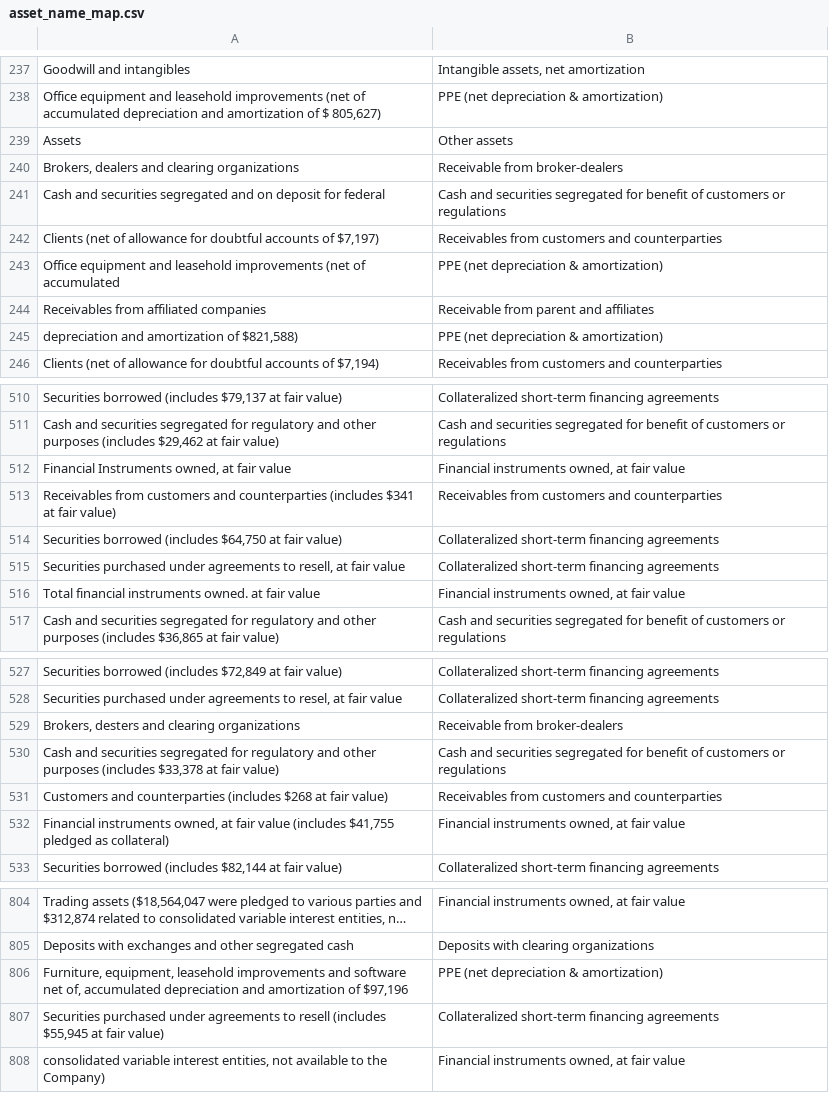
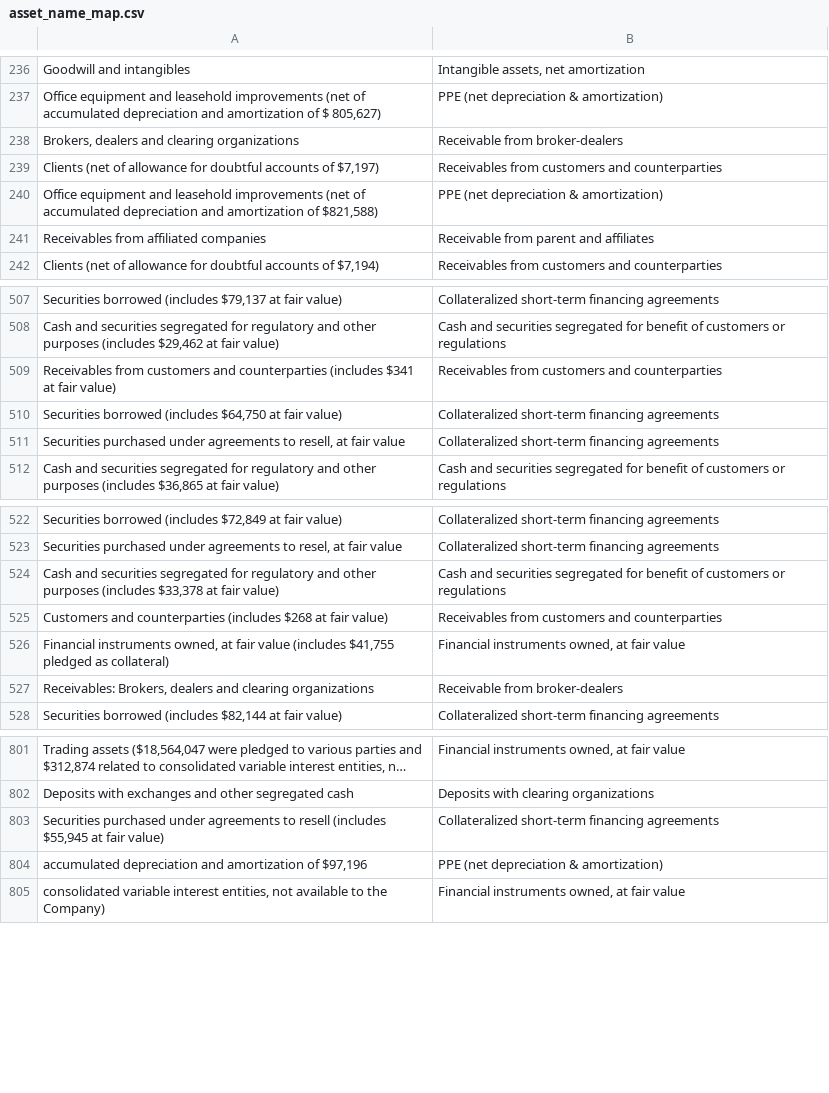
Before and after one commit to fernando-duarte/X17A5, a CSV file: output/asset_name_map.csv, drawn as a sheet; only a part is shown, gaps mark what is left out; long unchanged cells end in …; removed rows and columns are numbered as before the commit, all else as after; the diff covers the shown part only; the diff names each change by its address in the sheet, - before the commit and + after, or states it on an @@ line.

```diff
--- a/output/asset_name_map.csv
+++ b/output/asset_name_map.csv
@@ row 239 moved to row 1089: Assets @@
-row 241: Cash and securities segregated and on deposit for federal | Cash and securities segregated for benefit of customers or regulations
-A240: …of accumulated
+A240: …of accumulated depreciation and amortization of $821,588)
-row 245: depreciation and amortization of $821,588) | PPE (net depreciation & amortization)
-row 512: Financial Instruments owned, at fair value | Financial instruments owned, at fair value
-row 516: Total financial instruments owned. at fair value | Financial instruments owned, at fair value
-row 529: Brokers, desters and clearing organizations | Receivable from broker-dealers
+row 527: Receivables: Brokers, dealers and clearing organizations | Receivable from broker-dealers
-row 806: Furniture, equipment, leasehold improvements and software net of, accumulated depreciation and amortization of $97,196 | PPE (net depreciation & amortization)
+row 804: accumulated depreciation and amortization of $97,196 | PPE (net depreciation & amortization)
```
Also changed, not shown: 3 added rows, 1 removed row, 2 moved rows and 3 edited cells elsewhere in this file, output/liability_name_map.csv, 6 other files.
